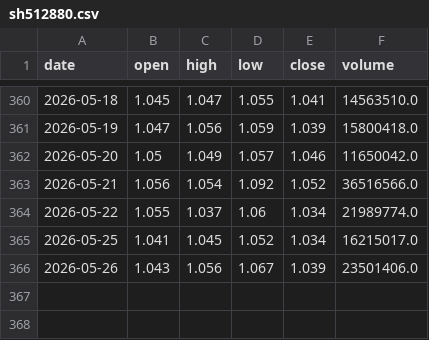
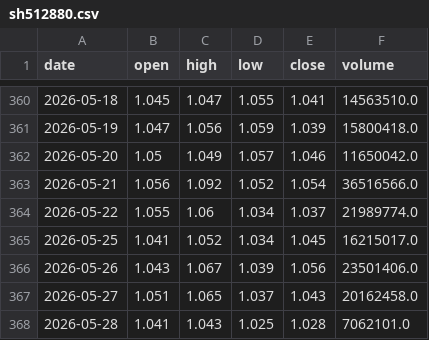
Before and after one commit to chenqing24/etf-quant-strategy, a CSV file: etf_data_live/sh512880.csv, drawn as a sheet; only a part is shown, gaps mark what is left out.

```diff
--- a/etf_data_live/sh512880.csv
+++ b/etf_data_live/sh512880.csv
@@ -362,5 +362,7 @@ date,open,high,low,close,volume
 2026-05-20,1.05,1.049,1.057,1.046,11650042.0
-2026-05-21,1.056,1.054,1.092,1.052,36516566.0
-2026-05-22,1.055,1.037,1.06,1.034,21989774.0
-2026-05-25,1.041,1.045,1.052,1.034,16215017.0
-2026-05-26,1.043,1.056,1.067,1.039,23501406.0
+2026-05-21,1.056,1.092,1.052,1.054,36516566.0
+2026-05-22,1.055,1.06,1.034,1.037,21989774.0
+2026-05-25,1.041,1.052,1.034,1.045,16215017.0
+2026-05-26,1.043,1.067,1.039,1.056,23501406.0
+2026-05-27,1.051,1.065,1.037,1.043,20162458.0
+2026-05-28,1.041,1.043,1.025,1.028,7062101.0
```
Also changed, not shown: etf_data_live/sh510300.csv, etf_data_live/sh511010.csv, 54 other files.
